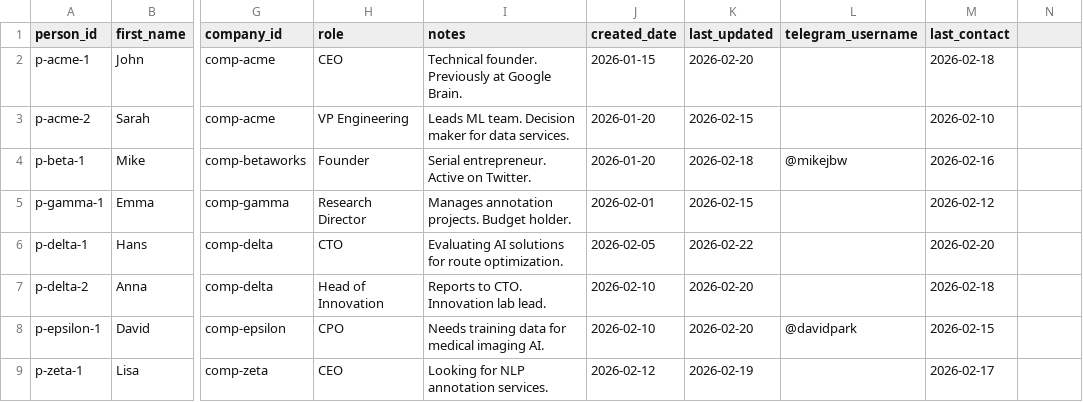
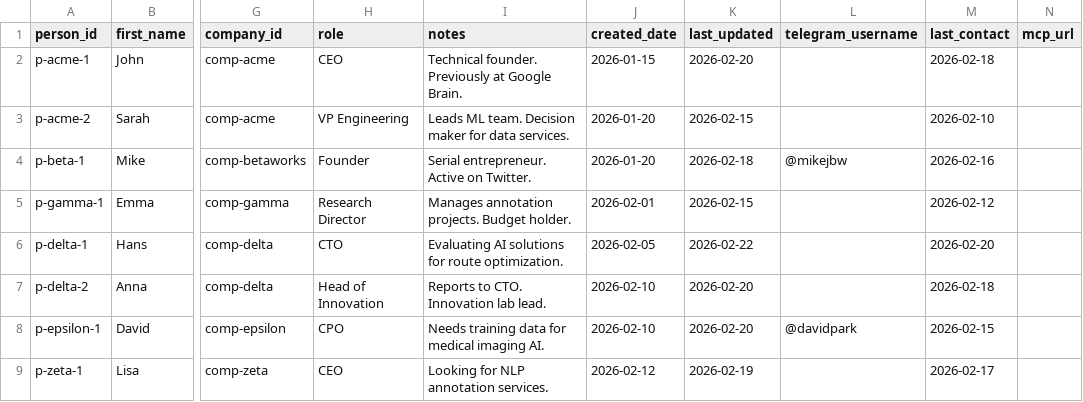
Before and after one commit to anthroos/cursor-crm, a CSV file: sales/crm/contacts/people.csv, drawn as a sheet; only a part is shown, gaps mark what is left out; the diff names each change by its address in the sheet, - before the commit and + after, or states it on an @@ line.

```diff
--- a/sales/crm/contacts/people.csv
+++ b/sales/crm/contacts/people.csv
-N1: (empty)
+N1: mcp_url
```
Also changed, not shown: sales/crm/contacts/companies.csv, 3 other files.
